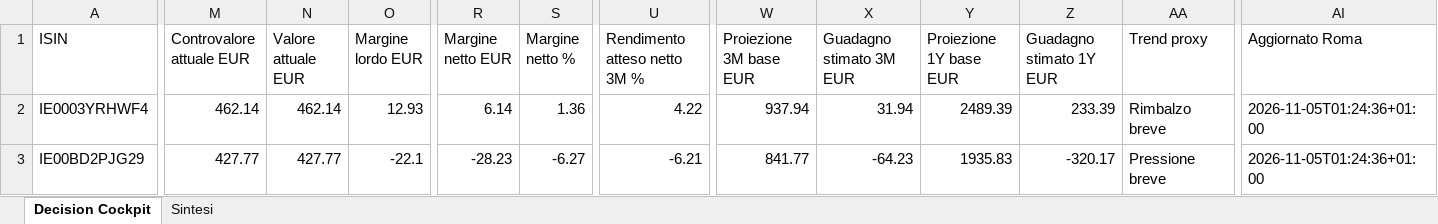
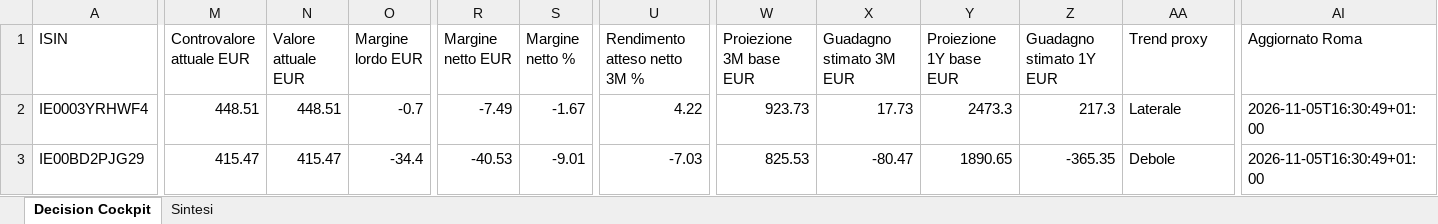
Before and after one commit to mirkomazzacuva/etf-intelligence-agent, an Excel workbook: AlphaForge_Fineco_Decision_Cockpit.xlsx, sheet Decision Cockpit, drawn as a sheet; only a part is shown, gaps mark what is left out; values as stored, in another font and other column widths than the file's, no borders; the diff covers the shown part only; the diff names each change by its address in the sheet, - before the commit and + after, or states it on an @@ line.

```diff
--- a/AlphaForge_Fineco_Decision_Cockpit.xlsx (sheet Decision Cockpit)
+++ b/AlphaForge_Fineco_Decision_Cockpit.xlsx (sheet Decision Cockpit)
-M2 (Controvalore attuale EUR): 462.14
+M2 (Controvalore attuale EUR): 448.51
-N2 (Valore attuale EUR): 462.14
+N2 (Valore attuale EUR): 448.51
-O2 (Margine lordo EUR): 12.93
+O2 (Margine lordo EUR): -0.7
-R2 (Margine netto EUR): 6.14
+R2 (Margine netto EUR): -7.49
-S2 (Margine netto %): 1.36
+S2 (Margine netto %): -1.67
-W2 (Proiezione 3M base EUR): 937.94
+W2 (Proiezione 3M base EUR): 923.73
-X2 (Guadagno stimato 3M EUR): 31.94
+X2 (Guadagno stimato 3M EUR): 17.73
-Y2 (Proiezione 1Y base EUR): 2489.39
+Y2 (Proiezione 1Y base EUR): 2473.3
-Z2 (Guadagno stimato 1Y EUR): 233.39
+Z2 (Guadagno stimato 1Y EUR): 217.3
-AA2 (Trend proxy): Rimbalzo breve
+AA2 (Trend proxy): Laterale
-AI2:AI3 (Aggiornato Roma): 2026-11-05T01:24:36+01:00
+AI2:AI3 (Aggiornato Roma): 2026-11-05T16:30:49+01:00
-M3 (Controvalore attuale EUR): 427.77
+M3 (Controvalore attuale EUR): 415.47
-N3 (Valore attuale EUR): 427.77
+N3 (Valore attuale EUR): 415.47
-O3 (Margine lordo EUR): -22.1
+O3 (Margine lordo EUR): -34.4
-R3 (Margine netto EUR): -28.23
+R3 (Margine netto EUR): -40.53
-S3 (Margine netto %): -6.27
+S3 (Margine netto %): -9.01
-U3 (Rendimento atteso netto 3M %): -6.21
+U3 (Rendimento atteso netto 3M %): -7.03
-W3 (Proiezione 3M base EUR): 841.77
+W3 (Proiezione 3M base EUR): 825.53
-X3 (Guadagno stimato 3M EUR): -64.23
+X3 (Guadagno stimato 3M EUR): -80.47
-Y3 (Proiezione 1Y base EUR): 1935.83
+Y3 (Proiezione 1Y base EUR): 1890.65
-Z3 (Guadagno stimato 1Y EUR): -320.17
+Z3 (Guadagno stimato 1Y EUR): -365.35
-AA3 (Trend proxy): Pressione breve
+AA3 (Trend proxy): Debole
```
Also changed, not shown: 62 edited cells elsewhere in this sheet, sheet Sintesi, AlphaForge_Action_Plan.xlsx, AlphaForge_Fund_Price_History.xlsx, 32 other files.
